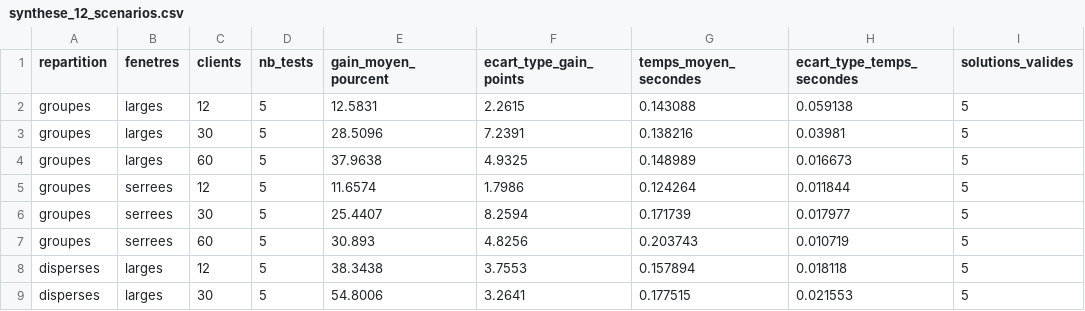
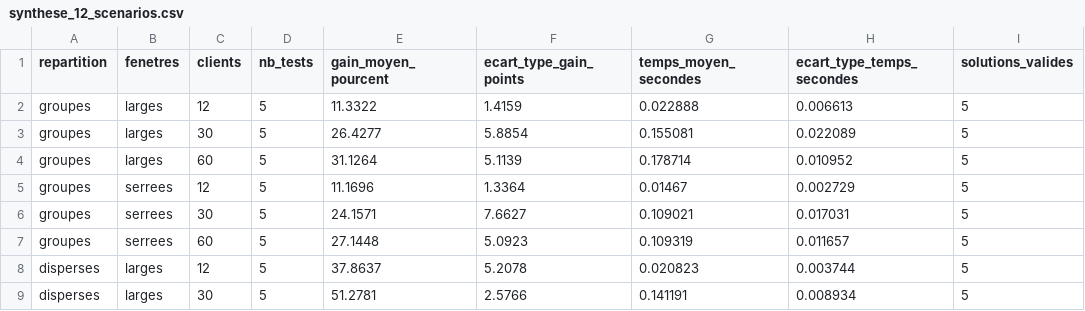
Before and after one commit to manuelCan-Do-IT/Livrable_1_Modelisation_ADEME, a CSV file: resultats_cvrptw/01_instances/synthese_12_scenarios.csv, drawn as a sheet; only a part is shown; the diff covers the shown part only.

```diff
--- a/resultats_cvrptw/01_instances/synthese_12_scenarios.csv
+++ b/resultats_cvrptw/01_instances/synthese_12_scenarios.csv
@@ -1,9 +1,9 @@
 repartition;fenetres;clients;nb_tests;gain_moyen_pourcent;ecart_type_gain_points;temps_moyen_secondes;ecart_type_temps_secondes;solutions_valides
-groupes;larges;12;5;12.5831;2.2615;0.143088;0.059138;5
-groupes;larges;30;5;28.5096;7.2391;0.138216;0.03981;5
-groupes;larges;60;5;37.9638;4.9325;0.148989;0.016673;5
-groupes;serrees;12;5;11.6574;1.7986;0.124264;0.011844;5
-groupes;serrees;30;5;25.4407;8.2594;0.171739;0.017977;5
-groupes;serrees;60;5;30.893;4.8256;0.203743;0.010719;5
-disperses;larges;12;5;38.3438;3.7553;0.157894;0.018118;5
-disperses;larges;30;5;54.8006;3.2641;0.177515;0.021553;5
+groupes;larges;12;5;11.3322;1.4159;0.022888;0.006613;5
+groupes;larges;30;5;26.4277;5.8854;0.155081;0.022089;5
+groupes;larges;60;5;31.1264;5.1139;0.178714;0.010952;5
+groupes;serrees;12;5;11.1696;1.3364;0.01467;0.002729;5
+groupes;serrees;30;5;24.1571;7.6627;0.109021;0.017031;5
+groupes;serrees;60;5;27.1448;5.0923;0.109319;0.011657;5
+disperses;larges;12;5;37.8637;5.2078;0.020823;0.003744;5
+disperses;larges;30;5;51.2781;2.5766;0.141191;0.008934;5
```
Also changed, not shown: 16 edited cells elsewhere in this file, resultats_cvrptw/01_instances/convergence_30_clients.csv, resultats_cvrptw/01_instances/resultats_60_instances.csv, 16 other files.
